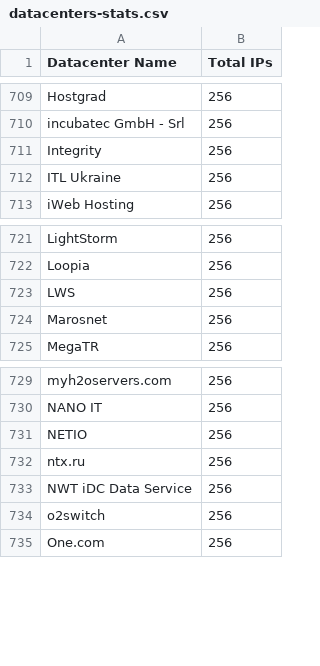
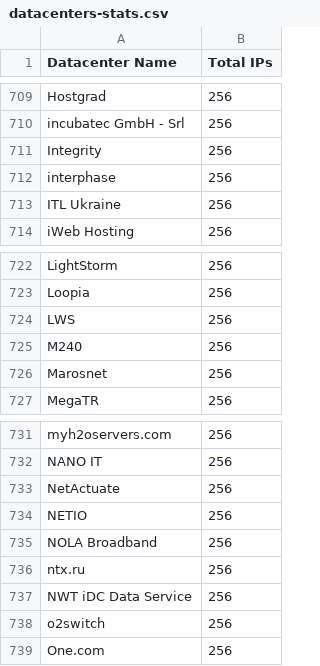
Before and after one commit to ekmixon/ipcat, a CSV file: datacenters-stats.csv, drawn as a sheet; only a part is shown, gaps mark what is left out; the diff names each change by its address in the sheet, - before the commit and + after, or states it on an @@ line.

```diff
--- a/datacenters-stats.csv
+++ b/datacenters-stats.csv
+row 712: interphase | 256
+row 725: M240 | 256
+row 733: NetActuate | 256
+row 735: NOLA Broadband | 256
```
Also changed, not shown: datacenters.csv.
